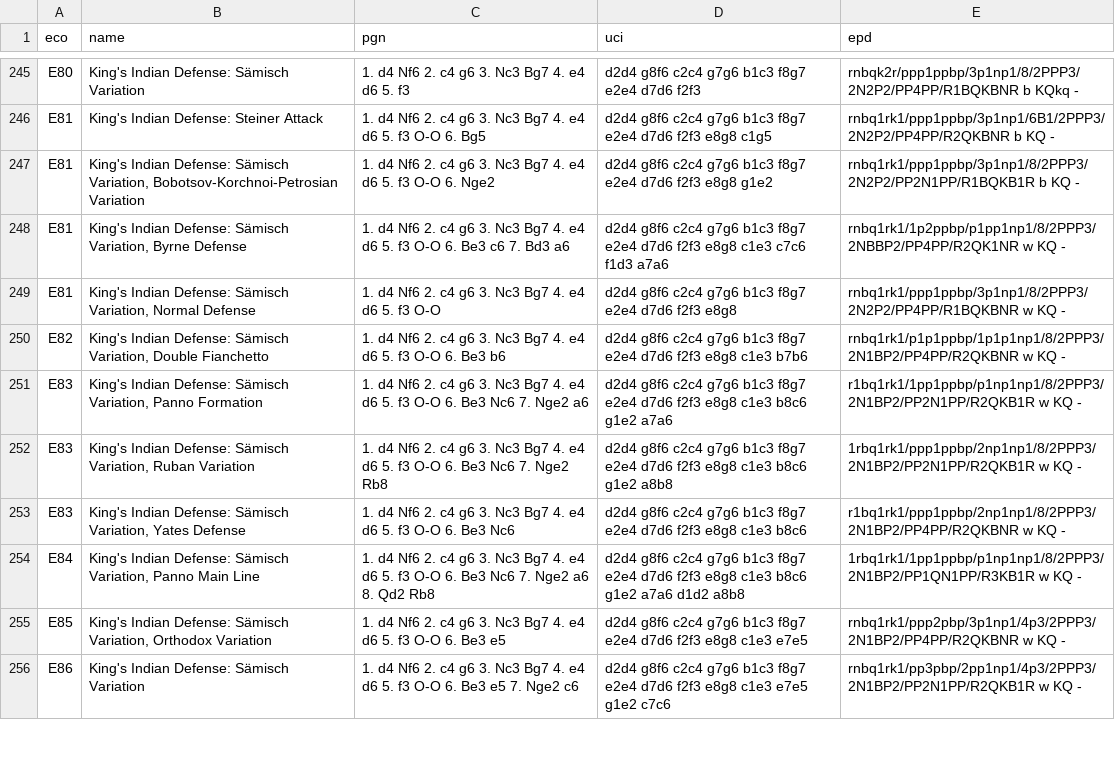
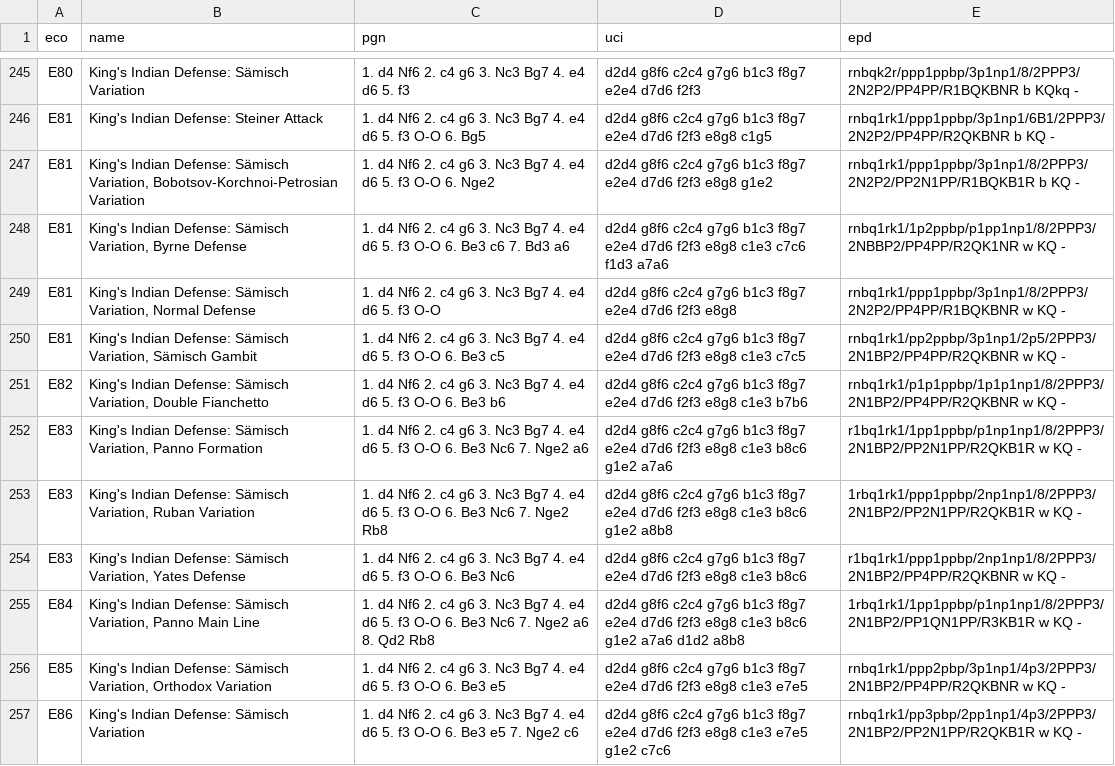
Before and after one commit to lichess-org/chess-openings, a TSV file: dist/e.tsv, drawn as a sheet; only a part is shown, gaps mark what is left out; the diff names each change by its address in the sheet, - before the commit and + after, or states it on an @@ line.

Commit message:
generate dist after #38

```diff
--- a/dist/e.tsv
+++ b/dist/e.tsv
+row 250: E81 | King's Indian Defense: Sämisch Variation, Sämisch Gambit | 1. d4 Nf6 2. c4 g6 3. Nc3 Bg7 4. e4 d6 5. f3 O-O 6. Be3 c5 | d2d4 g8f6 c2c4 g7g6 b1c3 f8g7 e2e4 d7d6 f2f3 e8g8 c1e3 c7c5 | rnbq1rk1/pp2ppbp/3p1np1/2p5/2PPP3/2N1BP2/PP4PP/R2QKBNR w KQ -
```
